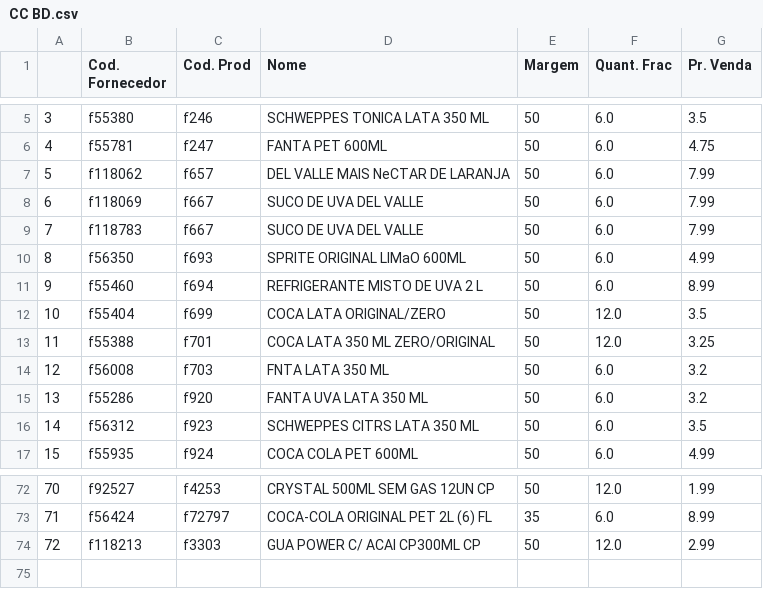
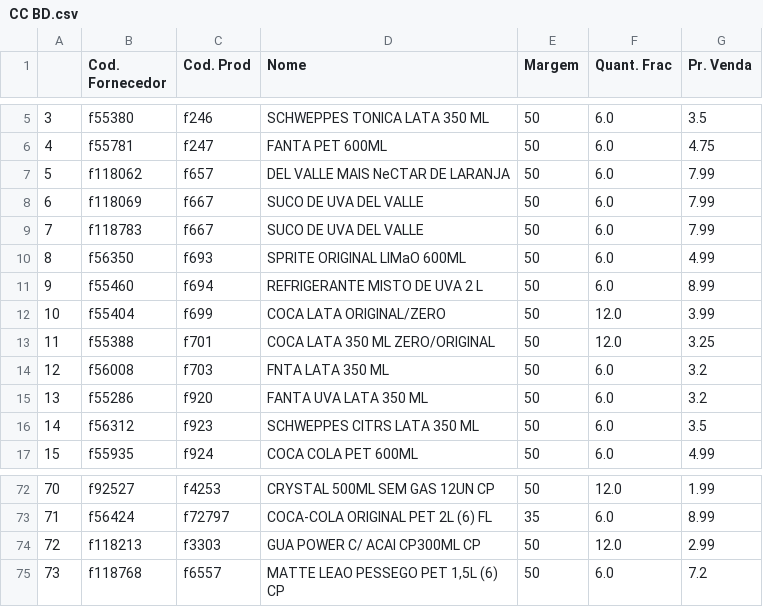
Before and after one commit to I3run01/PY-Auto-Preco-V2, a CSV file: CC BD.csv, drawn as a sheet; only a part is shown, gaps mark what is left out.

```diff
--- a/CC BD.csv
+++ b/CC BD.csv
@@ -11,3 +11,3 @@
 9,f55460,f694,REFRIGERANTE MISTO DE UVA 2 L,50,6.0,8.99
-10,f55404,f699,COCA  LATA ORIGINAL/ZERO,50,12.0,3.5
+10,f55404,f699,COCA  LATA ORIGINAL/ZERO,50,12.0,3.99
 11,f55388,f701,COCA  LATA 350 ML ZERO/ORIGINAL,50,12.0,3.25
@@ -74 +74,2 @@
 72,f118213,f3303,GUA POWER  C/ ACAI  CP300ML CP,50,12.0,2.99
+73,f118768,f6557,"MATTE LEAO PESSEGO PET 1,5L (6) CP",50,6.0,7.2
```
Also changed, not shown: Deycon BD.csv, RD BD.csv, 2 other files.
